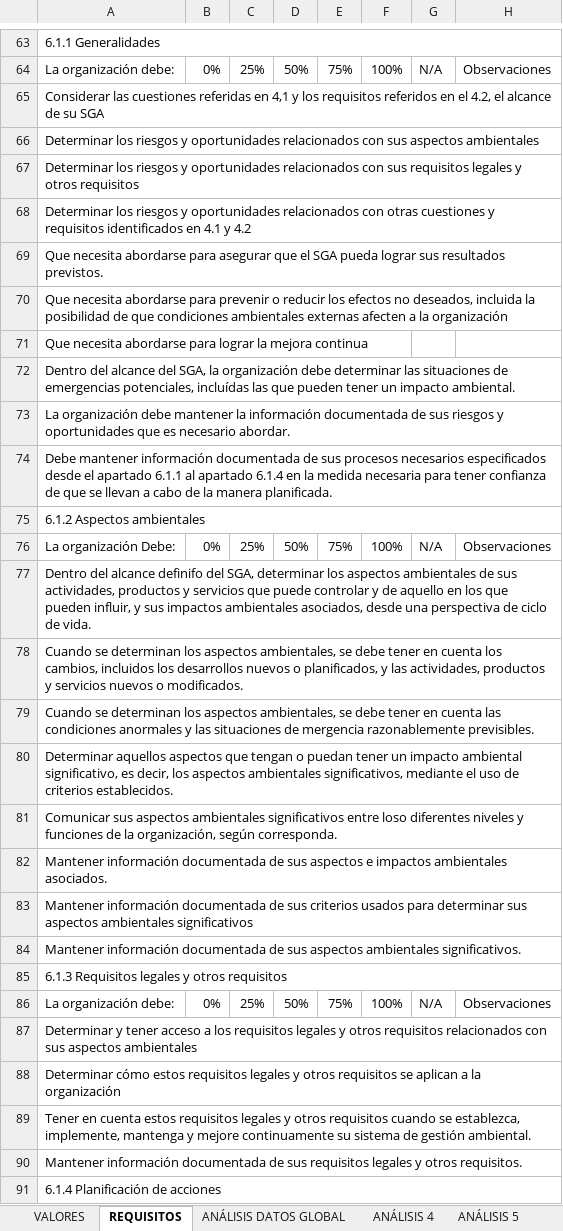
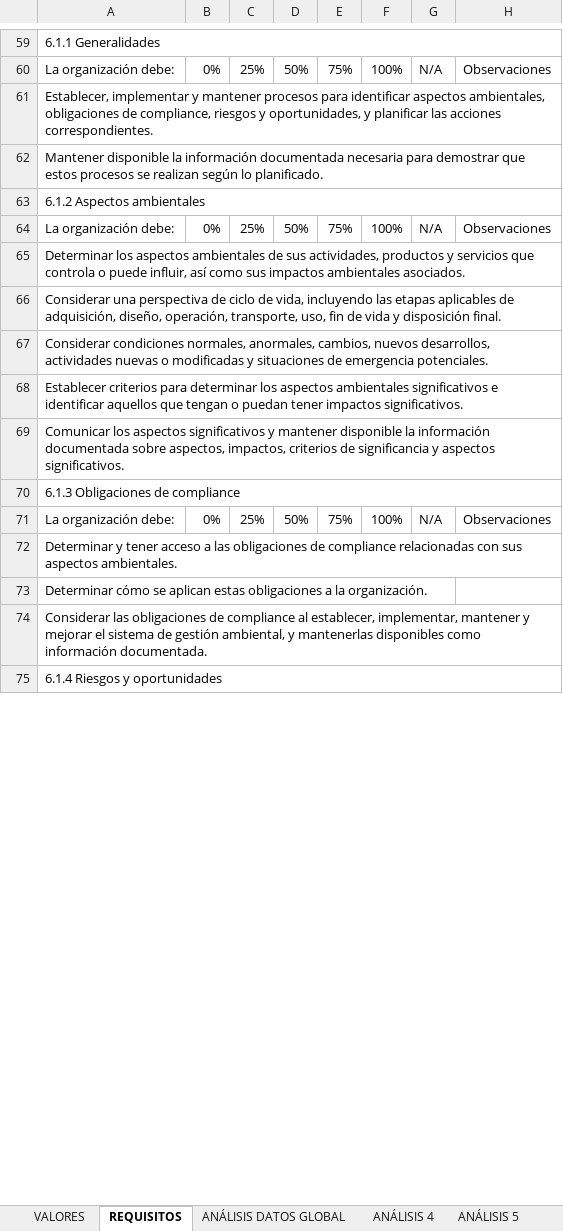
Before and after one commit to SoyCalidad/soy_ambiental, an Excel workbook: soyambiental_hola_calidad/data/data.xlsx, sheet REQUISITOS, drawn as a sheet; only a part is shown, gaps mark what is left out; values as stored, in another font and other column widths than the file's, no cell formats; removed rows and columns are numbered as before the commit, all else as after; the diff covers the shown part only; the diff names each change by its address in the sheet, - before the commit and + after, or states it on an @@ line.

```diff
--- a/soyambiental_hola_calidad/data/data.xlsx (sheet REQUISITOS)
+++ b/soyambiental_hola_calidad/data/data.xlsx (sheet REQUISITOS)
-A61: Considerar las cuestiones referidas en 4,1 y los requisitos referidos en el 4.2, el alcance de su SGA
+A61: Establecer, implementar y mantener procesos para identificar aspectos ambientales, obligaciones de compliance, riesgos y oportunidades, y planificar las acciones correspondientes.
-A62: Determinar los riesgos y oportunidades relacionados con sus aspectos ambientales
+A62: Mantener disponible la información documentada necesaria para demostrar que estos procesos se realizan según lo planificado.
-row 67: Determinar los riesgos y oportunidades relacionados con sus requisitos legales y otros requisitos
-row 68: Determinar los riesgos y oportunidades relacionados con otras cuestiones y requisitos identificados en 4.1 y 4.2
-row 69: Que necesita abordarse para asegurar que el SGA pueda lograr sus resultados previstos.
-row 70: Que necesita abordarse para prevenir o reducir los efectos no deseados, incluida la posibilidad de que condiciones ambientales externas afecten a la organización
-row 71: Que necesita abordarse para lograr la mejora continua
-row 72: Dentro del alcance del SGA, la organización debe determinar las situaciones de emergencias potenciales, incluídas las que pueden tener un impacto ambiental.
-row 73: La organización debe mantener la información documentada de sus riesgos y oportunidades que es necesario abordar.
-row 74: Debe mantener información documentada de sus procesos necesarios especificados desde el apartado 6.1.1 al apartado 6.1.4 en la medida necesaria para tener confianza de que se llevan a cabo de la manera planificada.
-row 76: La organización Debe: | 0% | 25% | 50% | 75% | 100% | N/A | Observaciones
-row 77: Dentro del alcance definifo del SGA, determinar los aspectos ambientales de sus actividades, productos y servicios que puede controlar y de aquello en los que pueden influir, y sus impactos ambientales asociados, desde una perspectiva de ciclo de vida.
-row 78: Cuando se determinan los aspectos ambientales, se debe tener en cuenta los cambios, incluidos los desarrollos nuevos o planificados, y las actividades, productos y servicios nuevos o modificados.
-row 79: Cuando se determinan los aspectos ambientales, se debe tener en cuenta las condiciones anormales y las situaciones de mergencia razonablemente previsibles.
-row 80: Determinar aquellos aspectos que tengan o puedan tener un impacto ambiental significativo, es decir, los aspectos ambientales significativos, mediante el uso de criterios establecidos.
-row 81: Comunicar sus aspectos ambientales significativos entre loso diferentes niveles y funciones de la organización, según corresponda.
-row 82: Mantener información documentada de sus aspectos e impactos ambientales asociados.
-row 83: Mantener información documentada de sus criterios usados para determinar sus aspectos ambientales significativos
-row 84: Mantener información documentada de sus aspectos ambientales significativos.
-row 85: 6.1.3 Requisitos legales y otros requisitos
-A65: Determinar y tener acceso a los requisitos legales y otros requisitos relacionados con sus aspectos ambientales
+A65: Determinar los aspectos ambientales de sus actividades, productos y servicios que controla o puede influir, así como sus impactos ambientales asociados.
-A66: Determinar cómo estos requisitos legales y otros requisitos se aplican a la organización
+A66: Considerar una perspectiva de ciclo de vida, incluyendo las etapas aplicables de adquisición, diseño, operación, transporte, uso, fin de vida y disposición final.
-A67: Tener en cuenta estos requisitos legales y otros requisitos cuando se establezca, implemente, mantenga y mejore continuamente su sistema de gestión ambiental.
+A67: Considerar condiciones normales, anormales, cambios, nuevos desarrollos, actividades nuevas o modificadas y situaciones de emergencia potenciales.
-A68: Mantener información documentada de sus requisitos legales y otros requisitos.
+A68: Establecer criterios para determinar los aspectos ambientales significativos e identificar aquellos que tengan o puedan tener impactos significativos.
-A69: 6.1.4 Planificación de acciones
+A69: Comunicar los aspectos significativos y mantener disponible la información documentada sobre aspectos, impactos, criterios de significancia y aspectos significativos.
-A91:H91 merged
+row 70: 6.1.3 Obligaciones de compliance
+row 71: La organización debe: | 0% | 25% | 50% | 75% | 100% | N/A | Observaciones
+row 72: Determinar y tener acceso a las obligaciones de compliance relacionadas con sus aspectos ambientales.
+row 73: Determinar cómo se aplican estas obligaciones a la organización.
+row 74: Considerar las obligaciones de compliance al establecer, implementar, mantener y mejorar el sistema de gestión ambiental, y mantenerlas disponibles como información documentada.
+row 75: 6.1.4 Riesgos y oportunidades
```
Also changed, not shown: 24 added rows, 63 removed rows, 140 edited cells and merged cells elsewhere in this sheet, sheet ANÁLISIS 10, sheet ANÁLISIS 6, sheet ANÁLISIS 8, sheet ANÁLISIS 9, sheet ANÁLISIS 5, sheet ANÁLISIS 7, 2 more sheets, cell formats, formulas that keep their value, charts or pictures, 1 other file.
